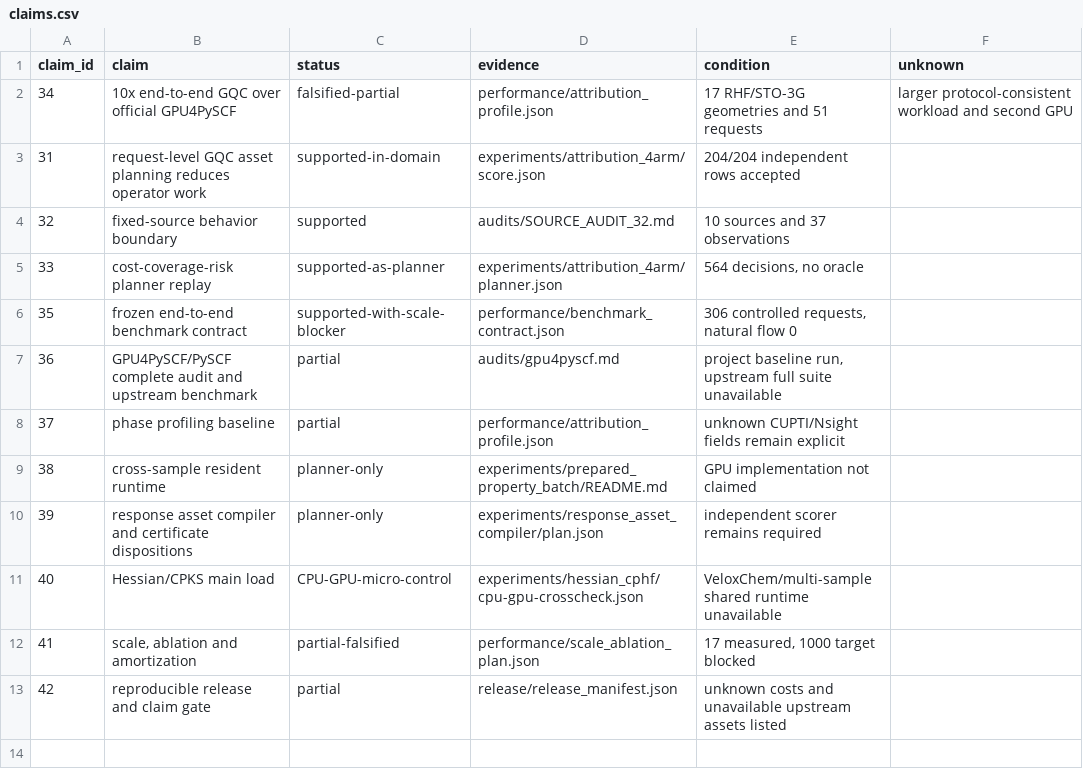
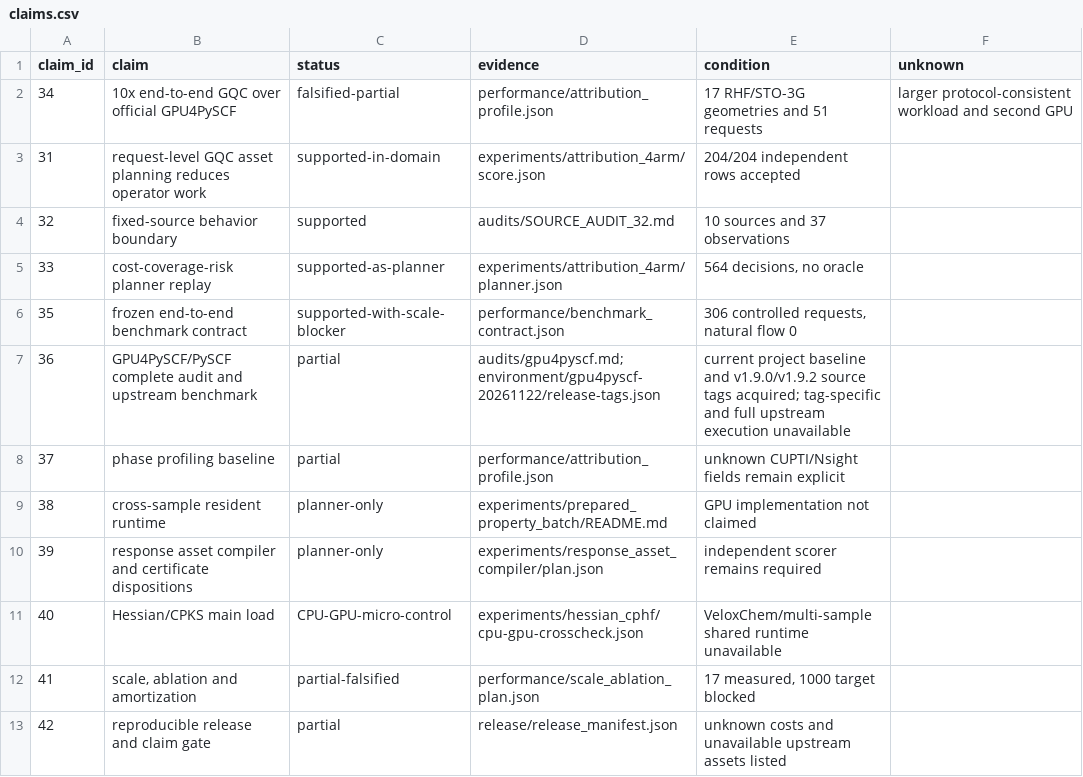
Before and after one commit to jinzhezenggroup/vibedataset, a CSV file: handoff/gqcdataset_codex_goal/research/release/claims.csv, drawn as a sheet.

```diff
--- a/handoff/gqcdataset_codex_goal/research/release/claims.csv
+++ b/handoff/gqcdataset_codex_goal/research/release/claims.csv
@@ -6,3 +6,3 @@ claim_id,claim,status,evidence,condition,unknown
 35,frozen end-to-end benchmark contract,supported-with-scale-blocker,performance/benchmark_contract.json,"306 controlled requests, natural flow 0",
-36,GPU4PySCF/PySCF complete audit and upstream benchmark,partial,audits/gpu4pyscf.md,"project baseline run, upstream full suite unavailable",
+36,GPU4PySCF/PySCF complete audit and upstream benchmark,partial,audits/gpu4pyscf.md;environment/gpu4pyscf-20261122/release-tags.json,current project baseline and v1.9.0/v1.9.2 source tags acquired; tag-specific and full upstream execution unavailable,
 37,phase profiling baseline,partial,performance/attribution_profile.json,unknown CUPTI/Nsight fields remain explicit,
```
Also changed, not shown: handoff/gqcdataset_codex_goal/research/audits/gpu4pyscf_source_coverage.csv, 9 other files.
